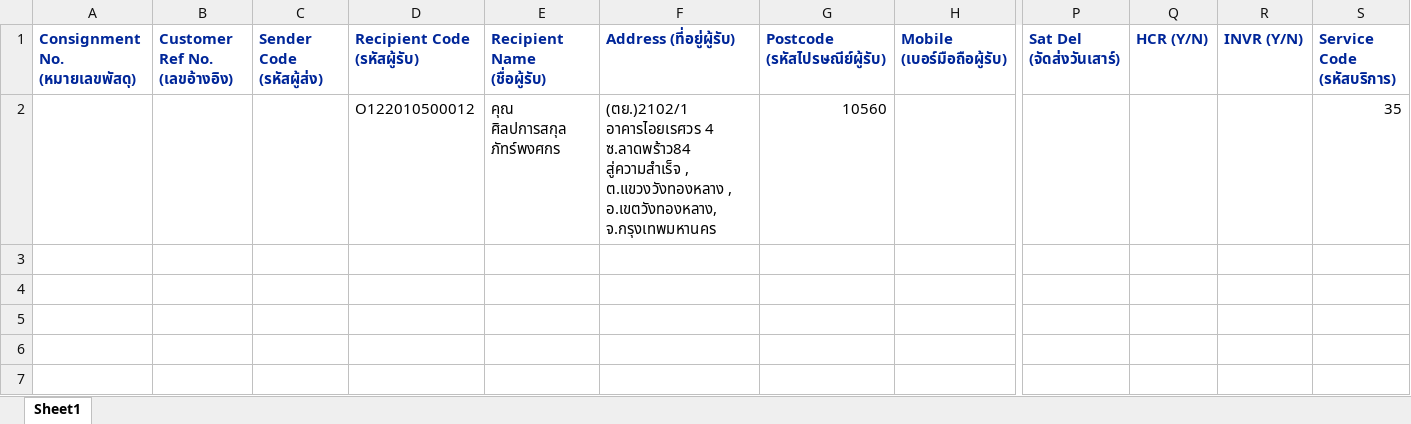
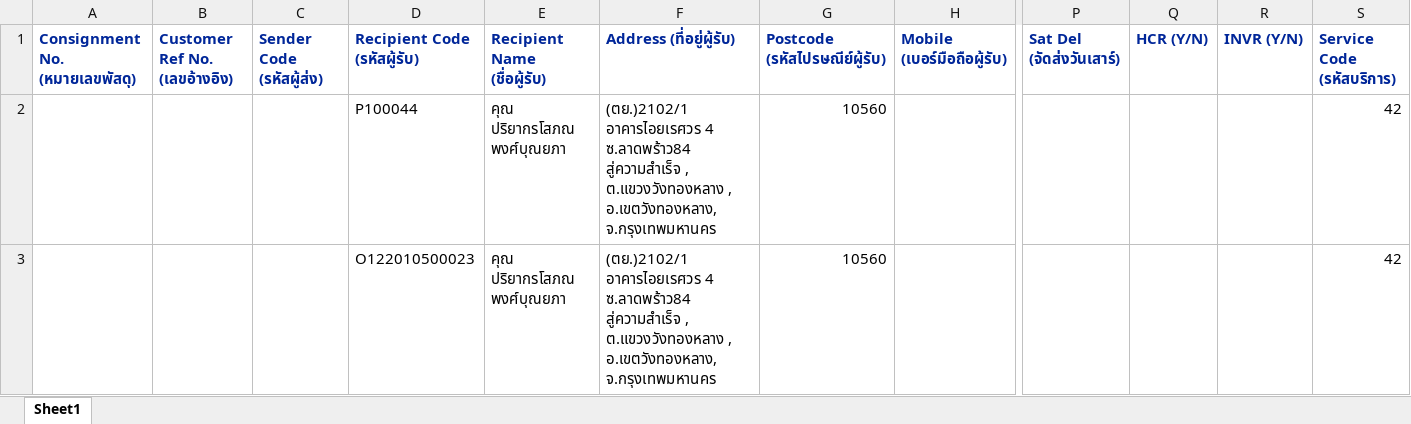
Before and after one commit to kobdagon17am/aiyara, an Excel workbook: local/public/excel_files/consignments.xlsx, sheet Sheet1, drawn as a sheet; only a part is shown, gaps mark what is left out; values as stored, in another font and other column widths than the file's, no borders; addresses are those after the commit; rows hold the shown columns only; the diff names each change by its address in the sheet, - before the commit and + after, or states it on an @@ line.

```diff
--- a/local/public/excel_files/consignments.xlsx (sheet Sheet1)
+++ b/local/public/excel_files/consignments.xlsx (sheet Sheet1)
+row 2:  |  |  | P100044 | คุณ ปริยากรโสภณ พงศ์บุณยภา | (ตย.)2102/1 อาคารไอยเรศวร 4 ซ.ลาดพร้าว84 สู่ความสำเร็จ , ต.แขวงวังทองหลาง , อ.เขตวังทองหลาง, จ.กรุงเทพมหานคร | 10560 |  |  |  |  | 42
-D3 (Recipient Code (รหัสผู้รับ)): O122010500012
+D3 (Recipient Code (รหัสผู้รับ)): O122010500023
-E3 (Recipient Name (ชื่อผู้รับ)): คุณ ศิลปการสกุล ภัทร์พงศกร
+E3 (Recipient Name (ชื่อผู้รับ)): คุณ ปริยากรโสภณ พงศ์บุณยภา
-S3 (Service Code (รหัสบริการ)): 35
+S3 (Service Code (รหัสบริการ)): 42
```
Also changed, not shown: 1 other file.
